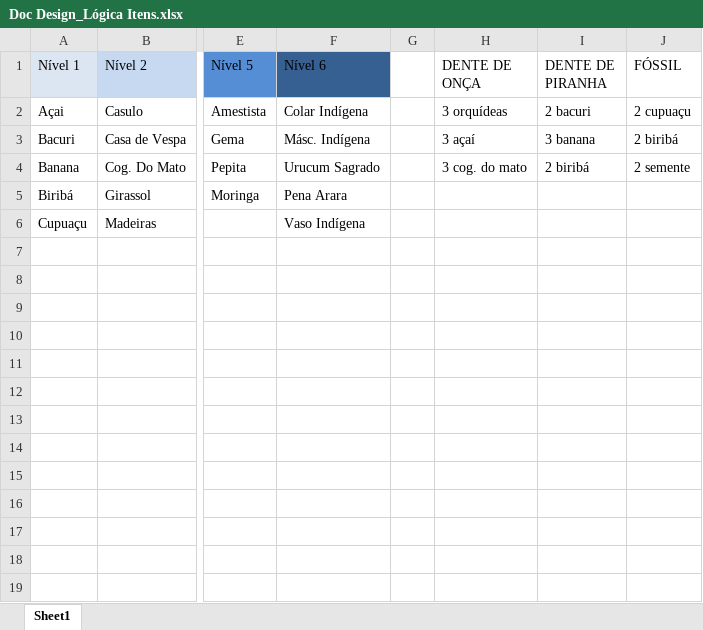
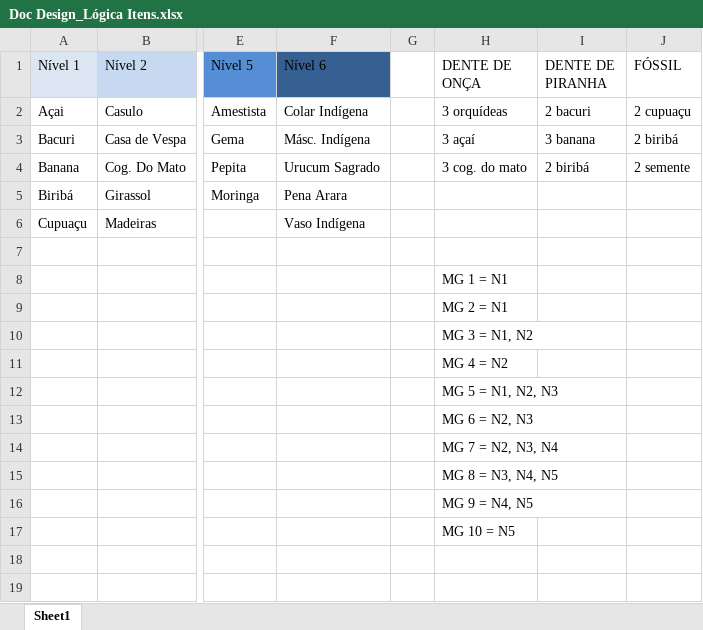
Before and after one commit to ComunidadesVirtuais/Project, an Excel workbook: 5 - Game Design/Doc Design_Lógica Itens.xlsx, sheet Sheet1, drawn as a sheet; only a part is shown, gaps mark what is left out; values as stored, in another font and other column widths than the file's, no borders; the diff names each change by its address in the sheet, - before the commit and + after, or states it on an @@ line.

```diff
--- a/5 - Game Design/Doc Design_Lógica Itens.xlsx (sheet Sheet1)
+++ b/5 - Game Design/Doc Design_Lógica Itens.xlsx (sheet Sheet1)
-H8 (DENTE DE ONÇA): (empty)
+H8 (DENTE DE ONÇA): MG 1 = N1
-H9 (DENTE DE ONÇA): (empty)
+H9 (DENTE DE ONÇA): MG 2 = N1
-H10 (DENTE DE ONÇA): (empty)
+H10 (DENTE DE ONÇA): MG 3 = N1, N2
-H11 (DENTE DE ONÇA): (empty)
+H11 (DENTE DE ONÇA): MG 4 = N2
-H12 (DENTE DE ONÇA): (empty)
+H12 (DENTE DE ONÇA): MG 5 = N1, N2, N3
-H13 (DENTE DE ONÇA): (empty)
+H13 (DENTE DE ONÇA): MG 6 = N2, N3
-H14 (DENTE DE ONÇA): (empty)
+H14 (DENTE DE ONÇA): MG 7 = N2, N3, N4
-H15 (DENTE DE ONÇA): (empty)
+H15 (DENTE DE ONÇA): MG 8 = N3, N4, N5
-H16 (DENTE DE ONÇA): (empty)
+H16 (DENTE DE ONÇA): MG 9 = N4, N5
-H17 (DENTE DE ONÇA): (empty)
+H17 (DENTE DE ONÇA): MG 10 = N5
```
Also changed, not shown: 20 other files.
